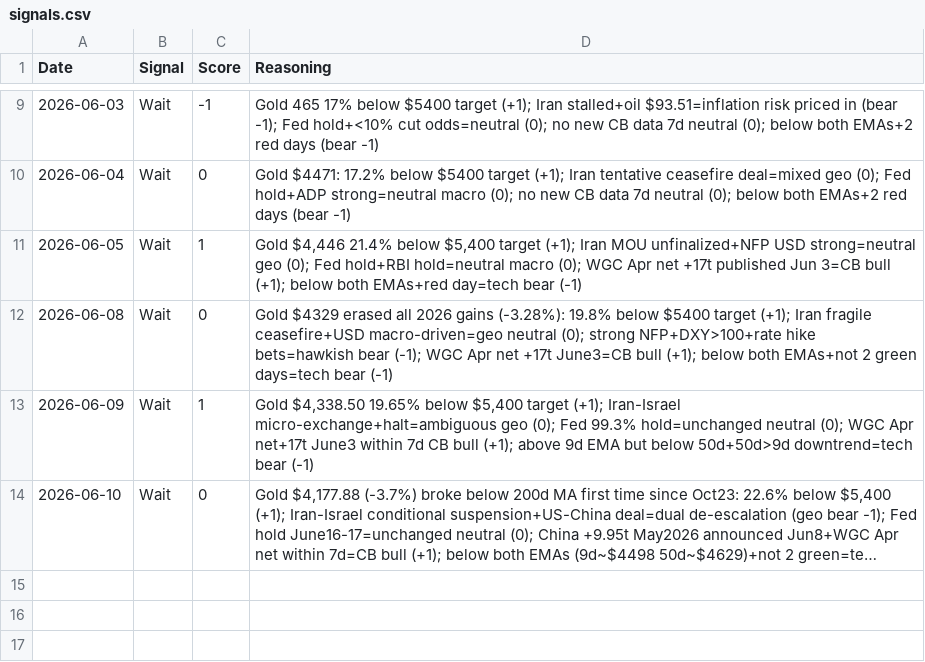
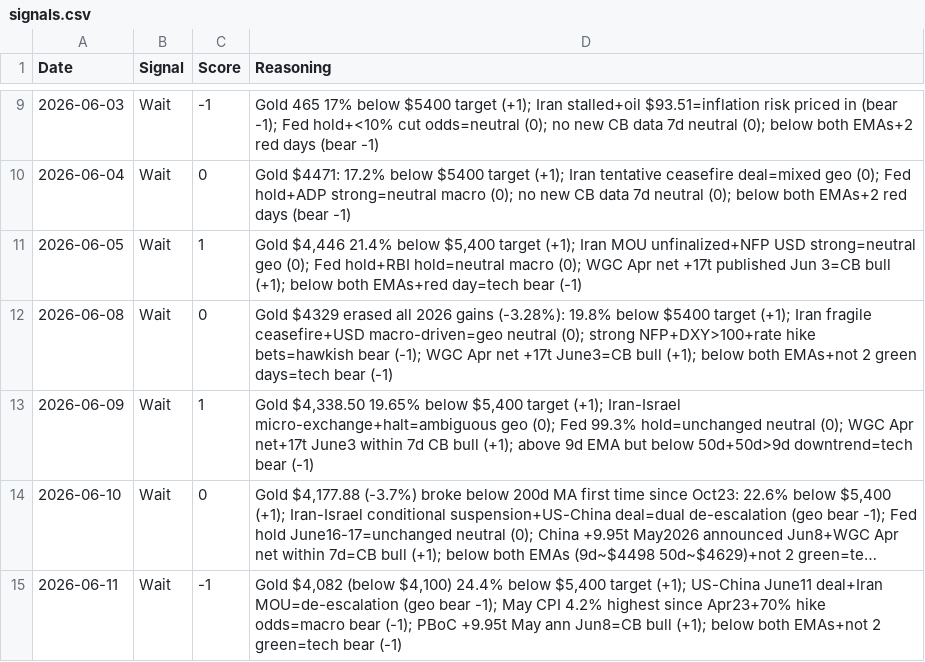
Before and after one commit to divyangshah97/gold-prediction-ai, a CSV file: signals/signals.csv, drawn as a sheet; only a part is shown, gaps mark what is left out; long unchanged cells end in …; the diff names each change by its address in the sheet, - before the commit and + after, or states it on an @@ line.

```diff
--- a/signals/signals.csv
+++ b/signals/signals.csv
+row 15: 2026-06-11 | Wait | -1 | Gold $4,082 (below $4,100) 24.4% below $5,400 target (+1); US-China June11 deal+Iran MOU=de-escalation (geo bear -1); May CPI 4.2% highest since Apr23+70% hike odds=macro bear (-1); PBoC +9.95t May ann Jun8=CB bull (+1); below both EMAs+not 2 green=tech bear (-1)
```
Also changed, not shown: prices/prices.csv, 9 other files.
